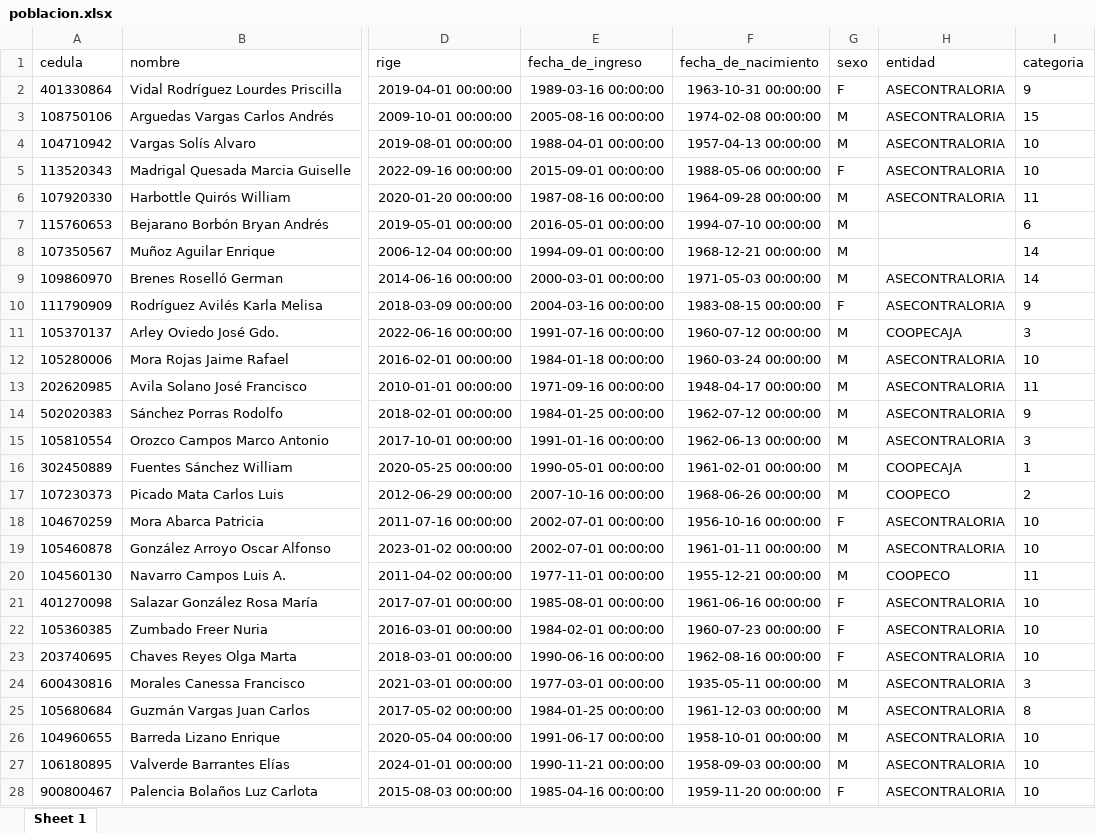
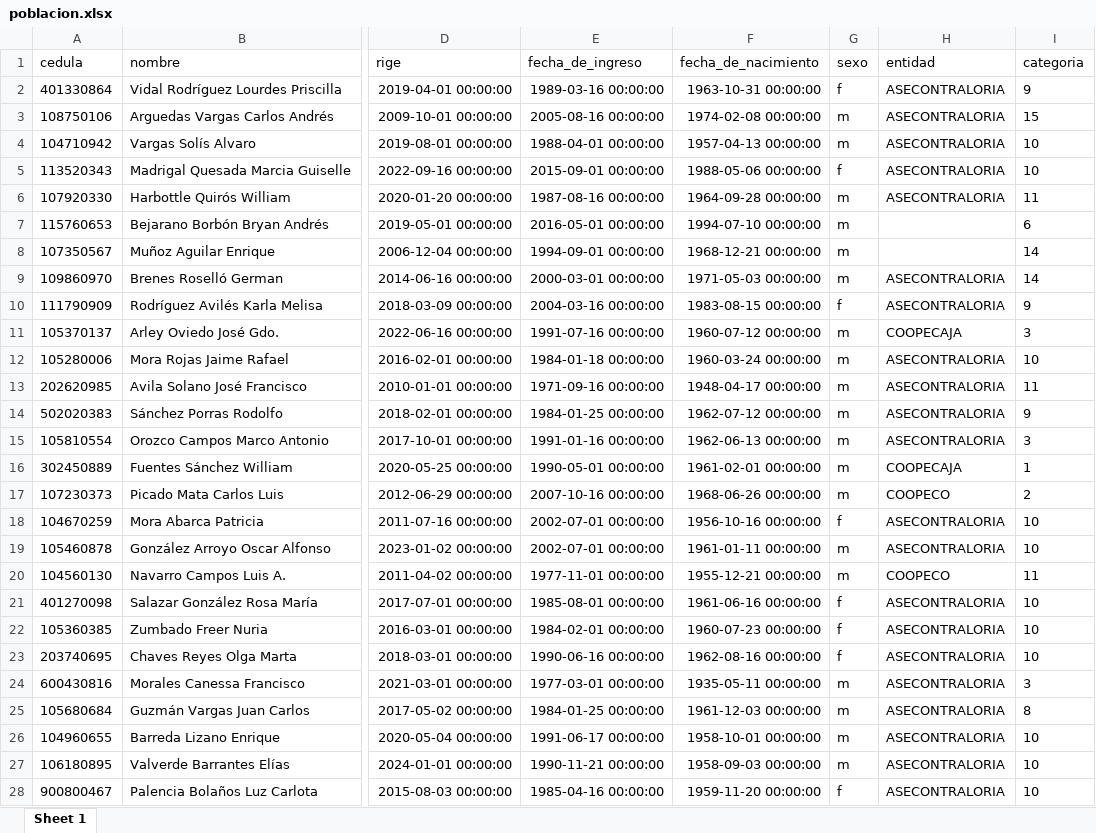
Before and after one commit to jose011013/cesantia, an Excel workbook: data/processed/poblacion.xlsx, sheet Sheet 1, drawn as a sheet; only a part is shown, gaps mark what is left out; values as stored, in another font and other column widths than the file's, no borders; the diff covers the shown part only; the diff names each change by its address in the sheet, - before the commit and + after, or states it on an @@ line.

```diff
--- a/data/processed/poblacion.xlsx (sheet Sheet 1)
+++ b/data/processed/poblacion.xlsx (sheet Sheet 1)
-G2 (sexo): F
+G2 (sexo): f
-G3:G4 (sexo): M
+G3:G4 (sexo): m
-G5 (sexo): F
+G5 (sexo): f
-G6:G9 (sexo): M
+G6:G9 (sexo): m
-G10 (sexo): F
+G10 (sexo): f
-G11:G17 (sexo): M
+G11:G17 (sexo): m
-G18 (sexo): F
+G18 (sexo): f
-G19:G20 (sexo): M
+G19:G20 (sexo): m
-G21:G23 (sexo): F
+G21:G23 (sexo): f
-G24:G27 (sexo): M
+G24:G27 (sexo): m
-G28 (sexo): F
+G28 (sexo): f
```
Also changed, not shown: 1348 edited cells elsewhere in this sheet, 2 other files.
